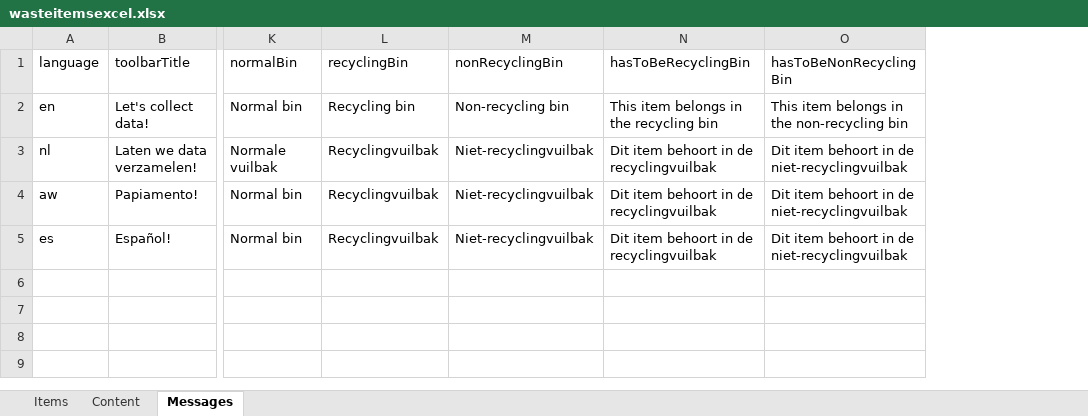
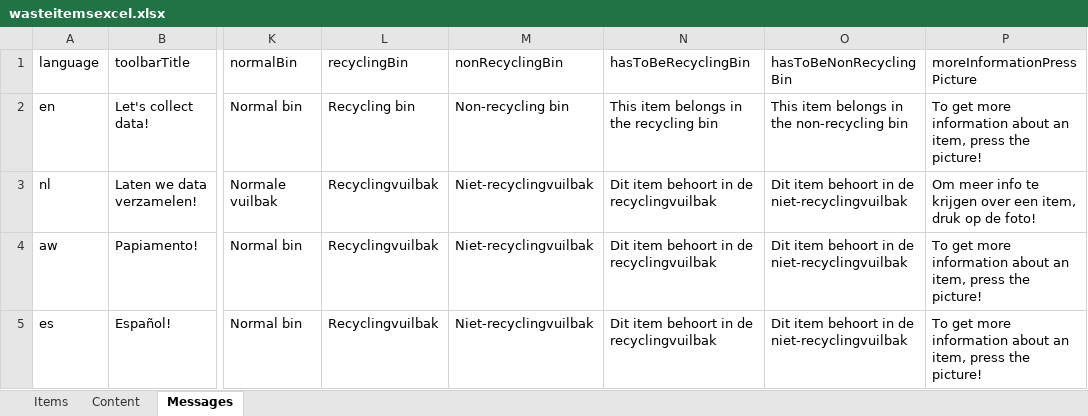
Before and after one commit to lennartsteenberghs/data_waste_collection_app, an Excel workbook: frontend/data/wasteitemsexcel.xlsx, sheet Messages, drawn as a sheet; only a part is shown, gaps mark what is left out; values as stored, in another font and other column widths than the file's, no borders; the diff names each change by its address in the sheet, - before the commit and + after, or states it on an @@ line.

Commit message:
added 'more info' subtitle

```diff
--- a/frontend/data/wasteitemsexcel.xlsx (sheet Messages)
+++ b/frontend/data/wasteitemsexcel.xlsx (sheet Messages)
+column P (moreInformationPressPicture), rows 2-5: To get more information about an item, press the picture! | Om meer info te krijgen over een item, druk op de foto! | To get more information about an item, press the picture! | To get more information about an item, press the picture!
```
Also changed, not shown: 3 other files.
